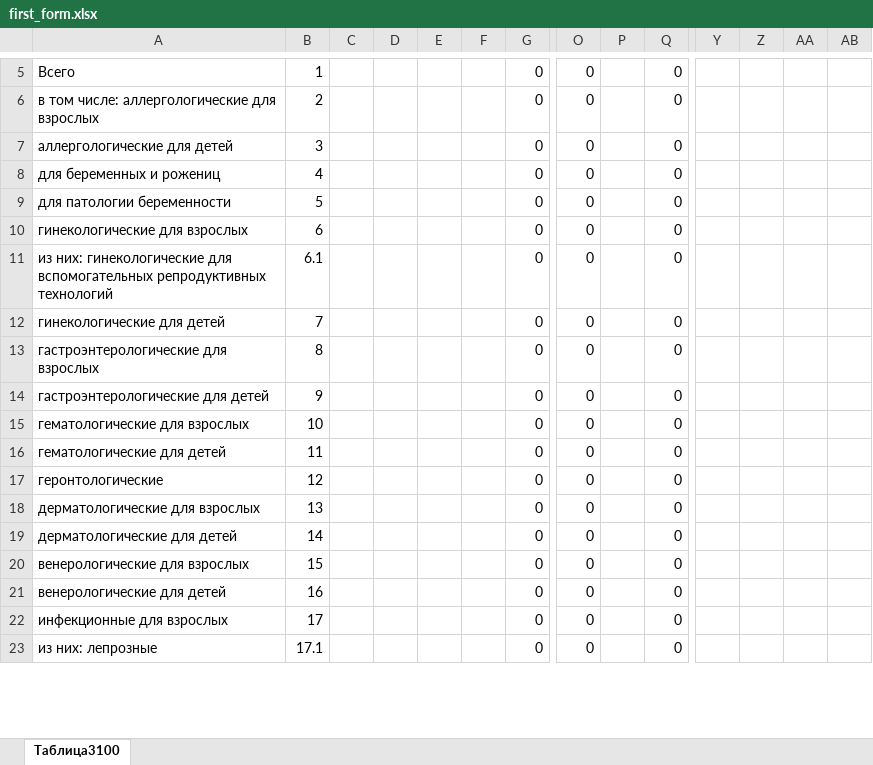
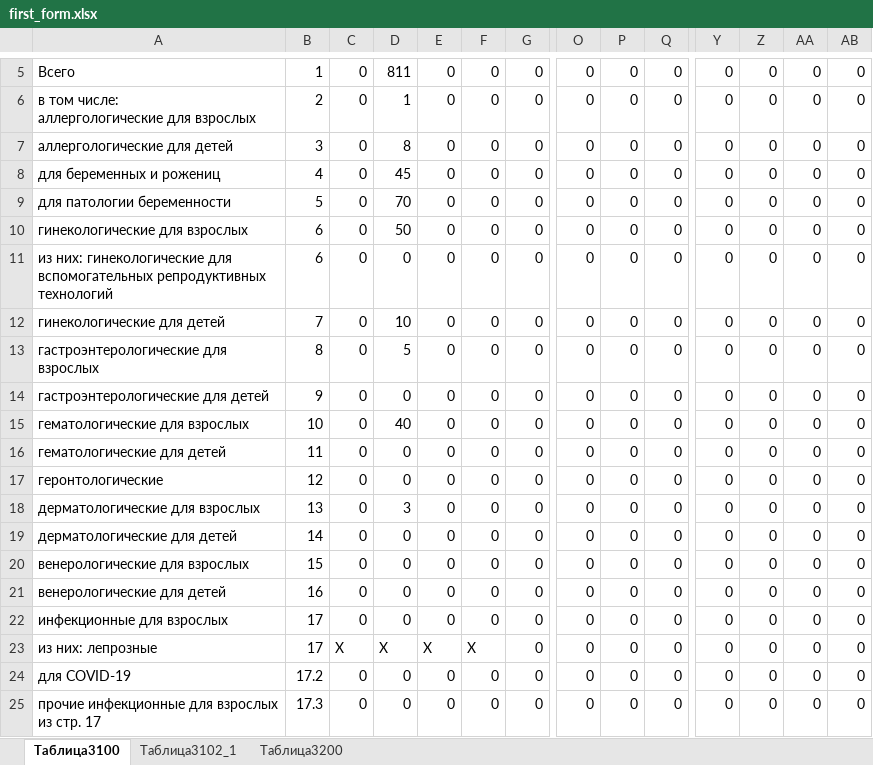
Before and after one commit to ven0n1/reports, an Excel workbook: src/main/resources/templates/first_form.xlsx, sheet Таблица3100, drawn as a sheet; only a part is shown, gaps mark what is left out; values as stored, in another font and other column widths than the file's, no cell formats; rows hold the shown columns only; ↵ is a line break in a cell; the diff covers the shown part only; the diff names each change by its address in the sheet, - before the commit and + after, or states it on an @@ line.

```diff
--- a/src/main/resources/templates/first_form.xlsx (sheet Таблица3100)
+++ b/src/main/resources/templates/first_form.xlsx (sheet Таблица3100)
+sheet tab: Таблица3102_1
+sheet tab: Таблица3200
-C5:C22: (empty)
+C5:C22: 0
-D5: (empty)
+D5: 811
-E5:E22: (empty)
+E5:E22: 0
-F5:F22: (empty)
+F5:F22: 0
-P5:P23: (empty)
+P5:P23: 0
-Y5:Y23: (empty)
+Y5:Y23: 0
-Z5:Z23: (empty)
+Z5:Z23: 0
-AA5:AA23: (empty)
+AA5:AA23: 0
-AB5:AB23: (empty)
+AB5:AB23: 0
-A6: в том числе: аллергологические для взрослых
+A6: в том числе: ↵ аллергологические для взрослых
-D6: (empty)
+D6: 1
-D7: (empty)
+D7: 8
-D8: (empty)
+D8: 45
-D9: (empty)
+D9: 70
-D10: (empty)
+D10: 50
-B11: 6.1
+B11: 6
-D11: (empty)
+D11: 0
-D12: (empty)
+D12: 10
-D13: (empty)
+D13: 5
-D14: (empty)
+D14: 0
-D15: (empty)
+D15: 40
-D16:D17: (empty)
+D16:D17: 0
-D18: (empty)
+D18: 3
-D19:D22: (empty)
+D19:D22: 0
-B23: 17.1
+B23: 17
-C23: (empty)
+C23: X
-D23: (empty)
+D23: X
-E23: (empty)
+E23: X
-F23: (empty)
+F23: X
+row 24: для COVID-19 | 17.2 | 0 | 0 | 0 | 0 | 0 | 0 | 0 | 0 | 0 | 0 | 0 | 0
+row 25: прочие инфекционные для взрослых из стр. 17 | 17.3 | 0 | 0 | 0 | 0 | 0 | 0 | 0 | 0 | 0 | 0 | 0 | 0
```
Also changed, not shown: 18 added rows, 2 removed rows, 928 edited cells and merged cells elsewhere in this sheet, cell formats, src/main/resources/templates/daily_form.xlsx, src/main/resources/templates/fourteen_form.xlsx, 8 other files.
